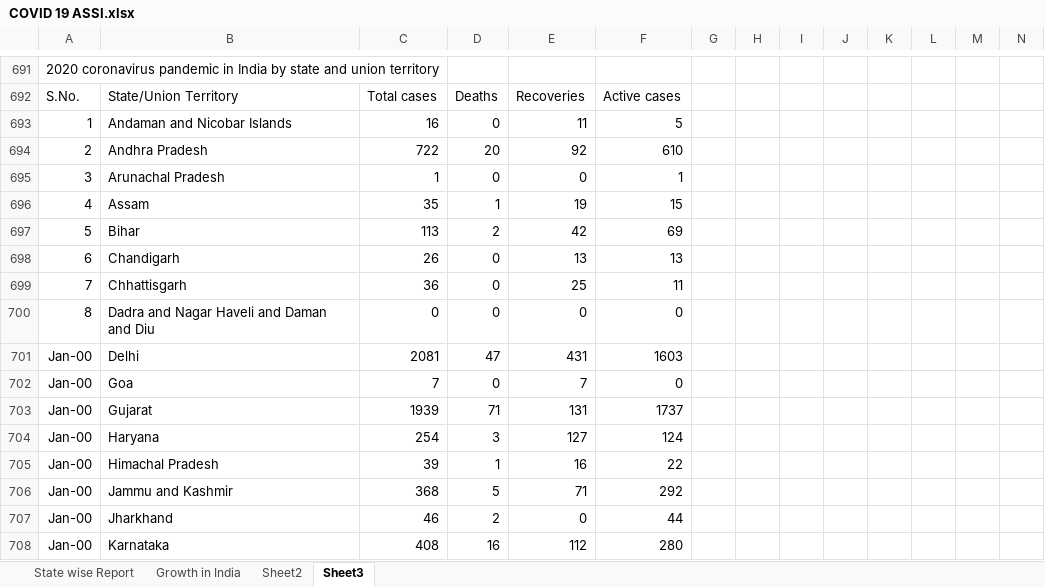
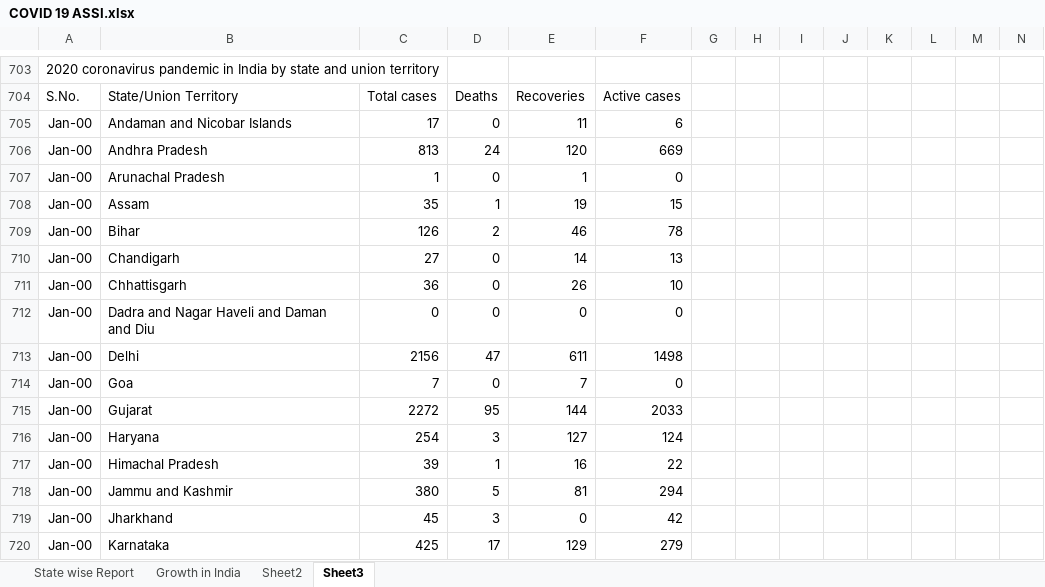
Before and after one commit to Prasad-09/Excel_Programs, an Excel workbook: COVID 19 ASSI.xlsx, sheet Sheet3, drawn as a sheet; only a part is shown, gaps mark what is left out; values as stored, in another font and other column widths than the file's, no borders; removed rows and columns are numbered as before the commit, all else as after; rows hold the shown columns only; the diff covers the shown part only; the diff names each change by its address in the sheet, - before the commit and + after, or states it on an @@ line.

```diff
--- a/COVID 19 ASSI.xlsx (sheet Sheet3)
+++ b/COVID 19 ASSI.xlsx (sheet Sheet3)
-A705: 1
+A705: Jan-00
-C705: 16
+C705: 17
-F705: 5
+F705: 6
-row 694: 2 | Andhra Pradesh | 722 | 20 | 92 | 610
-row 695: 3 | Arunachal Pradesh | 1 | 0 | 0 | 1
+row 706: Jan-00 | Andhra Pradesh | 813 | 24 | 120 | 669
+row 707: Jan-00 | Arunachal Pradesh | 1 | 0 | 1 | 0
-A708: 4
+A708: Jan-00
-row 697: 5 | Bihar | 113 | 2 | 42 | 69
-row 698: 6 | Chandigarh | 26 | 0 | 13 | 13
-row 699: 7 | Chhattisgarh | 36 | 0 | 25 | 11
+row 709: Jan-00 | Bihar | 126 | 2 | 46 | 78
+row 710: Jan-00 | Chandigarh | 27 | 0 | 14 | 13
+row 711: Jan-00 | Chhattisgarh | 36 | 0 | 26 | 10
-A712: 8
+A712: Jan-00
-C713: 2081
+C713: 2156
-E713: 431
+E713: 611
-F713: 1603
+F713: 1498
-C715: 1939
+C715: 2272
-D715: 71
+D715: 95
-E715: 131
+E715: 144
-F715: 1737
+F715: 2033
-C718: 368
+C718: 380
-E718: 71
+E718: 81
-F718: 292
+F718: 294
-C719: 46
+C719: 45
-D719: 2
+D719: 3
-F719: 44
+F719: 42
-C720: 408
+C720: 425
-D720: 16
+D720: 17
-E720: 112
+E720: 129
-F720: 280
+F720: 279
```
Also changed, not shown: other rows of this sheet, sheet Sheet2, sheet Growth in India, sheet State wise Report, formulas that keep their value, charts or pictures.
